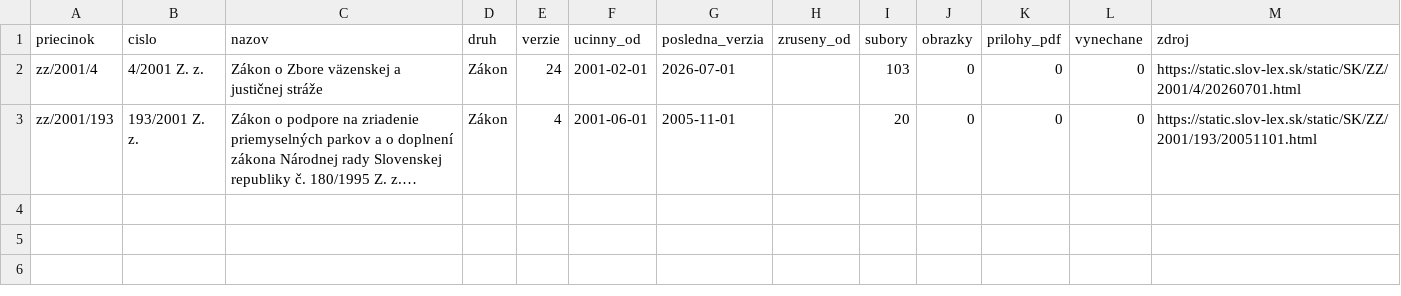
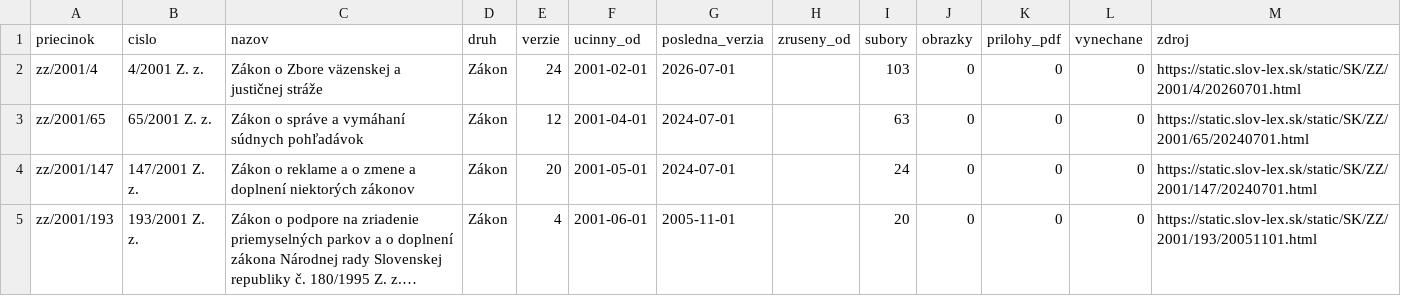
Before and after one commit to lexifina/slovakia-law, a CSV file: data/historia/2001.csv, drawn as a sheet; long unchanged cells end in …; the diff names each change by its address in the sheet, - before the commit and + after, or states it on an @@ line.

Commit message:
História predpisov: ďalšie časové verzie 2 účinných predpisov (32 commitov)
Appended the other dated versions of 2 acts held since 2026-11-02 as their current version
(32 commits), data retrieved 2026-11-16: for each act every version Slov-Lex keeps, oldest first,
so its last commit is its newest text. These commits come after the version held before; each carries
the day it took effect (In-force), and readers take the newest commit whose In-force is on or before
the day asked (tools/ku_dnu.py does). Versions before the held one say so in a Backfill: trailer.
data/historia/<year>.csv lists the acts.

In-force: 2024-07-01
Kind: documentation

```diff
--- a/data/historia/2001.csv
+++ b/data/historia/2001.csv
+row 3: zz/2001/65 | 65/2001 Z. z. | Zákon o správe a vymáhaní súdnych pohľadávok | Zákon | 12 | 2001-04-01 | 2024-07-01 |  | 63 | 0 | 0 | 0 | https://static.slov-lex.sk/static/SK/ZZ/2001/65/20240701.html
+row 4: zz/2001/147 | 147/2001 Z. z. | Zákon o reklame a o zmene a doplnení niektorých zákonov | Zákon | 20 | 2001-05-01 | 2024-07-01 |  | 24 | 0 | 0 | 0 | https://static.slov-lex.sk/static/SK/ZZ/2001/147/20240701.html
```
